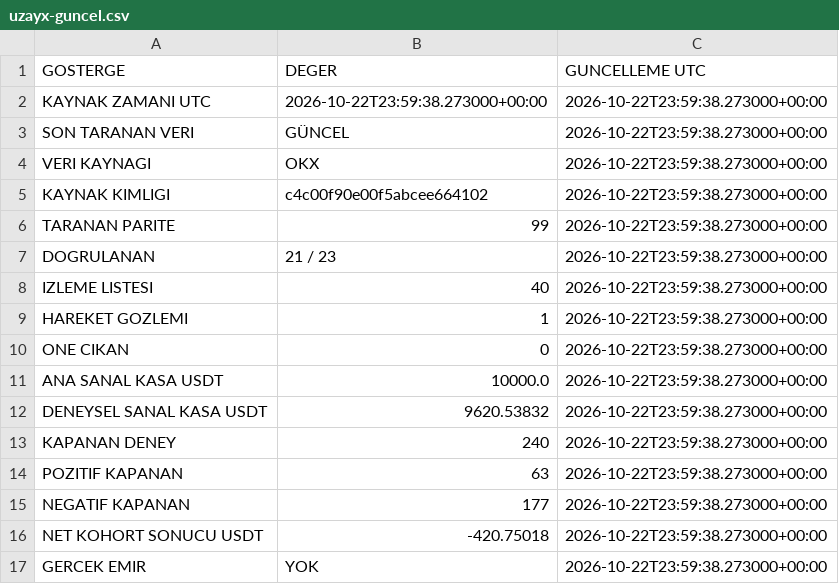
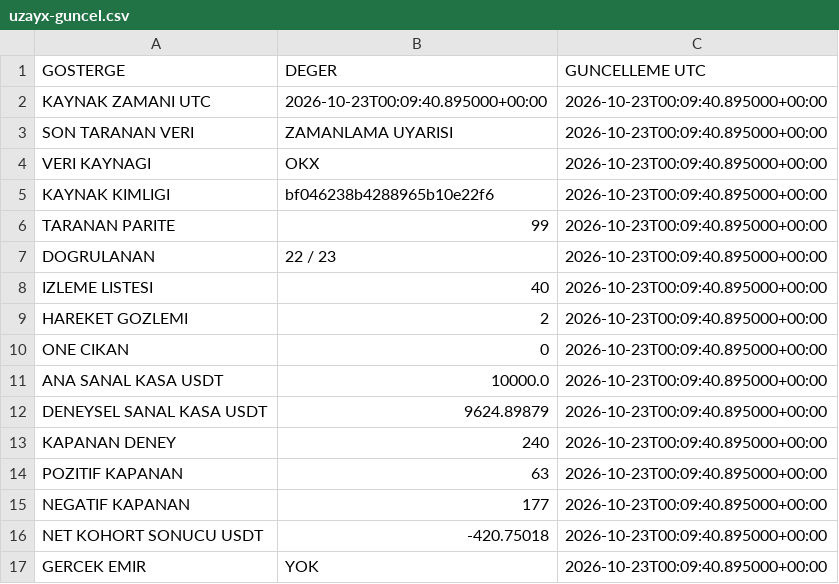
Before and after one commit to onurqlp/coin-live-pro, a CSV file: web/data/uzayx-guncel.csv, drawn as a sheet.

```diff
--- a/web/data/uzayx-guncel.csv
+++ b/web/data/uzayx-guncel.csv
@@ -1,17 +1,17 @@
 GOSTERGE,DEGER,GUNCELLEME UTC
-KAYNAK ZAMANI UTC,2026-10-22T23:59:38.273000+00:00,2026-10-22T23:59:38.273000+00:00
-SON TARANAN VERI,GÜNCEL,2026-10-22T23:59:38.273000+00:00
-VERI KAYNAGI,OKX,2026-10-22T23:59:38.273000+00:00
-KAYNAK KIMLIGI,c4c00f90e00f5abcee664102,2026-10-22T23:59:38.273000+00:00
-TARANAN PARITE,99,2026-10-22T23:59:38.273000+00:00
-DOGRULANAN,21 / 23,2026-10-22T23:59:38.273000+00:00
-IZLEME LISTESI,40,2026-10-22T23:59:38.273000+00:00
-HAREKET GOZLEMI,1,2026-10-22T23:59:38.273000+00:00
-ONE CIKAN,0,2026-10-22T23:59:38.273000+00:00
-ANA SANAL KASA USDT,10000.0,2026-10-22T23:59:38.273000+00:00
-DENEYSEL SANAL KASA USDT,9620.53832,2026-10-22T23:59:38.273000+00:00
-KAPANAN DENEY,240,2026-10-22T23:59:38.273000+00:00
-POZITIF KAPANAN,63,2026-10-22T23:59:38.273000+00:00
-NEGATIF KAPANAN,177,2026-10-22T23:59:38.273000+00:00
-NET KOHORT SONUCU USDT,-420.75018,2026-10-22T23:59:38.273000+00:00
-GERCEK EMIR,YOK,2026-10-22T23:59:38.273000+00:00
+KAYNAK ZAMANI UTC,2026-10-23T00:09:40.895000+00:00,2026-10-23T00:09:40.895000+00:00
+SON TARANAN VERI,ZAMANLAMA UYARISI,2026-10-23T00:09:40.895000+00:00
+VERI KAYNAGI,OKX,2026-10-23T00:09:40.895000+00:00
+KAYNAK KIMLIGI,bf046238b4288965b10e22f6,2026-10-23T00:09:40.895000+00:00
+TARANAN PARITE,99,2026-10-23T00:09:40.895000+00:00
+DOGRULANAN,22 / 23,2026-10-23T00:09:40.895000+00:00
+IZLEME LISTESI,40,2026-10-23T00:09:40.895000+00:00
+HAREKET GOZLEMI,2,2026-10-23T00:09:40.895000+00:00
+ONE CIKAN,0,2026-10-23T00:09:40.895000+00:00
+ANA SANAL KASA USDT,10000.0,2026-10-23T00:09:40.895000+00:00
+DENEYSEL SANAL KASA USDT,9624.89879,2026-10-23T00:09:40.895000+00:00
+KAPANAN DENEY,240,2026-10-23T00:09:40.895000+00:00
+POZITIF KAPANAN,63,2026-10-23T00:09:40.895000+00:00
+NEGATIF KAPANAN,177,2026-10-23T00:09:40.895000+00:00
+NET KOHORT SONUCU USDT,-420.75018,2026-10-23T00:09:40.895000+00:00
+GERCEK EMIR,YOK,2026-10-23T00:09:40.895000+00:00
```
Also changed, not shown: 43 other files.
